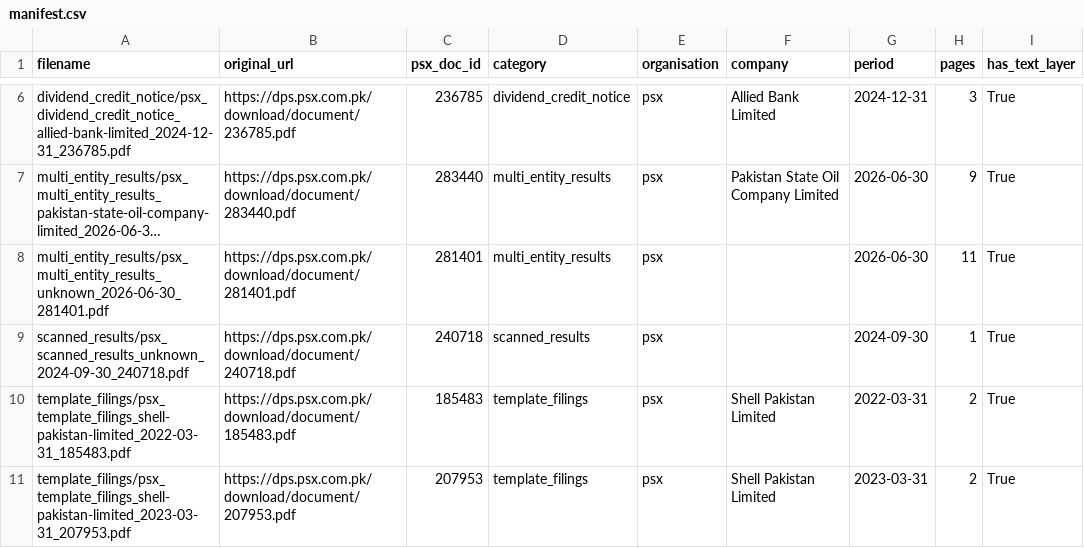
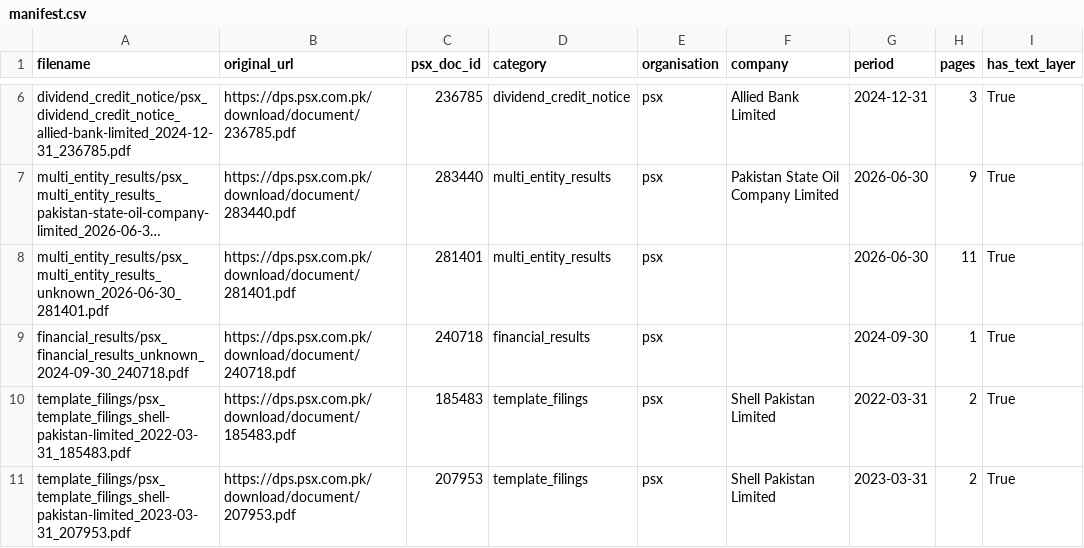
Before and after one commit to Omamah1912/WorkflowAutomation, a CSV file: backend/data/real_docs/manifest.csv, drawn as a sheet; only a part is shown, gaps mark what is left out; long unchanged cells end in …; the diff names each change by its address in the sheet, - before the commit and + after, or states it on an @@ line.

```diff
--- a/backend/data/real_docs/manifest.csv
+++ b/backend/data/real_docs/manifest.csv
-A9 (filename): scanned_results/psx_scanned_results_unknown_2024-09-30_240718.pdf
+A9 (filename): financial_results/psx_financial_results_unknown_2024-09-30_240718.pdf
-D9 (category): scanned_results
+D9 (category): financial_results
```
Also changed, not shown: backend/data/reference/company_master.csv, 3 other files.
